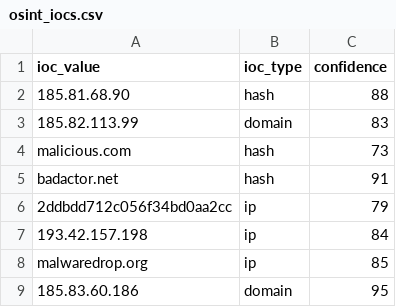
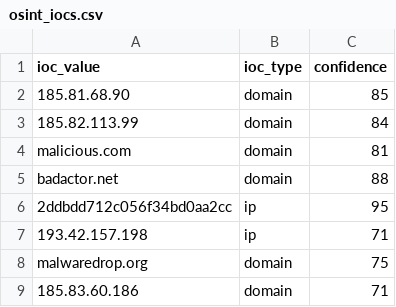
Before and after one commit to DRA3V50/Network-Threat-Intelligence-Analysis, a CSV file: build/iocs/osint_iocs.csv, drawn as a sheet.

```diff
--- a/build/iocs/osint_iocs.csv
+++ b/build/iocs/osint_iocs.csv
@@ -1,9 +1,9 @@
 ioc_value,ioc_type,confidence
-185.81.68.90,hash,88
-185.82.113.99,domain,83
-malicious.com,hash,73
-badactor.net,hash,91
-2ddbdd712c056f34bd0aa2cc,ip,79
-193.42.157.198,ip,84
-malwaredrop.org,ip,85
-185.83.60.186,domain,95
+185.81.68.90,domain,85
+185.82.113.99,domain,84
+malicious.com,domain,81
+badactor.net,domain,88
+2ddbdd712c056f34bd0aa2cc,ip,95
+193.42.157.198,ip,71
+malwaredrop.org,domain,75
+185.83.60.186,domain,71
```
Also changed, not shown: 4 other files.
